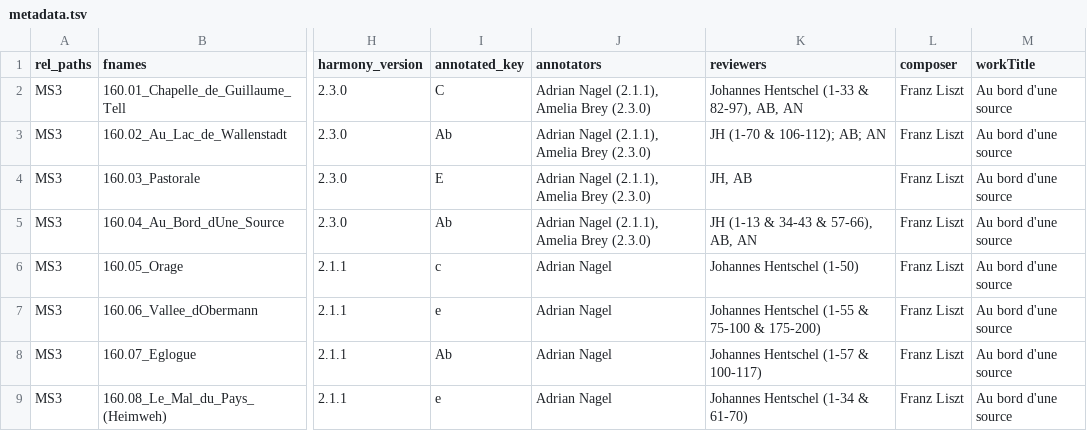
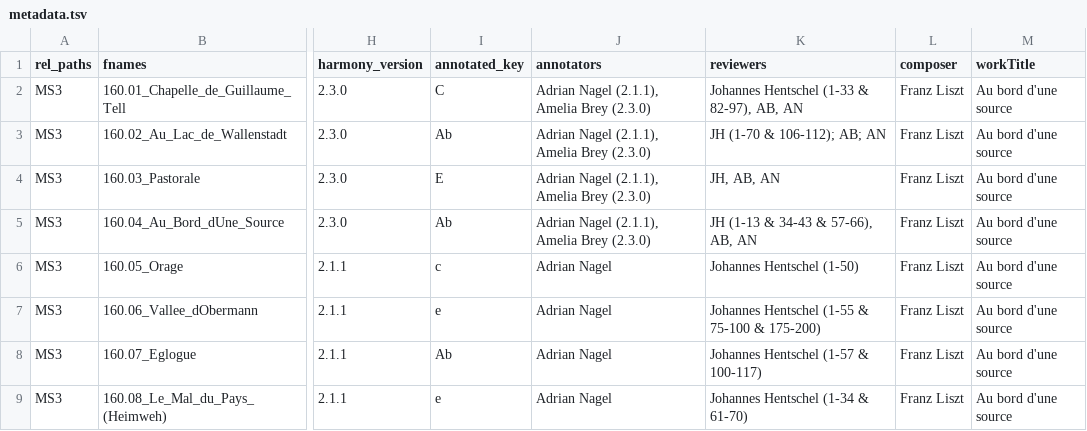
Before and after one commit to DCMLab/liszt_pelerinage, a TSV file: metadata.tsv, drawn as a sheet; only a part is shown, gaps mark what is left out; the diff names each change by its address in the sheet, - before the commit and + after, or states it on an @@ line.

```diff
--- a/metadata.tsv
+++ b/metadata.tsv
-K4 (reviewers): JH, AB
+K4 (reviewers): JH, AB, AN
```
Also changed, not shown: harmonies/160.03_Pastorale.tsv, notes/160.03_Pastorale.tsv, 1 other file.
